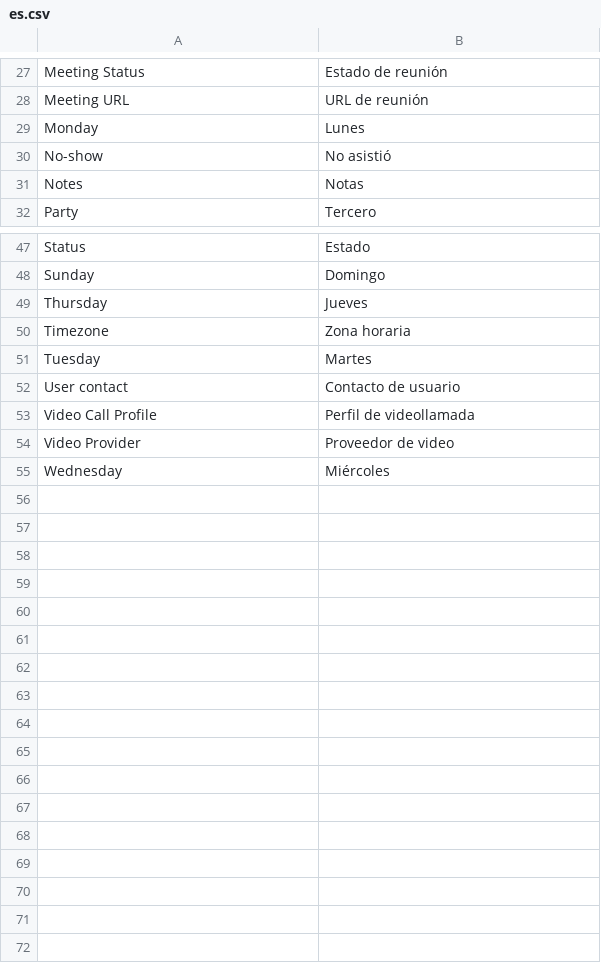
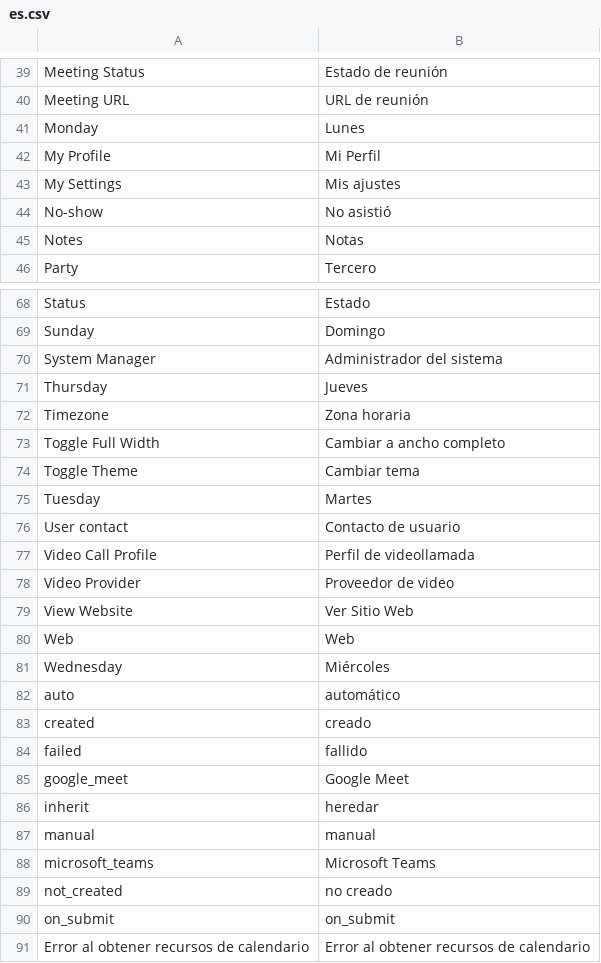
Before and after one commit to sebastianOrtiz/meet-scheduling, a CSV file: meet_scheduling/translations/es.csv, drawn as a sheet; only a part is shown, gaps mark what is left out; the diff covers the shown part only.

```diff
--- a/meet_scheduling/translations/es.csv
+++ b/meet_scheduling/translations/es.csv
@@ -29,0 +42,2 @@ Monday,Lunes
+My Profile,Mi Perfil,
+My Settings,Mis ajustes,
@@ -48,0 +70 @@ Sunday,Domingo
+System Manager,Administrador del sistema,
@@ -50,0 +73,2 @@ Timezone,Zona horaria
+Toggle Full Width,Cambiar a ancho completo,
+Toggle Theme,Cambiar tema,
@@ -54,0 +79,2 @@ Video Provider,Proveedor de video
+View Website,Ver Sitio Web,
+Web,Web,
@@ -55,0 +82,10 @@ Wednesday,Miércoles
+auto,automático,
+created,creado,
+failed,fallido,
+google_meet,Google Meet,
+inherit,heredar,
+manual,manual,
+microsoft_teams,Microsoft Teams,
+not_created,no creado,
+on_submit,on_submit,
+Error al obtener recursos de calendario,Error al obtener recursos de calendario,
```
Also changed, not shown: 20 added rows and 1 removed row elsewhere in this file, 3 other files.
